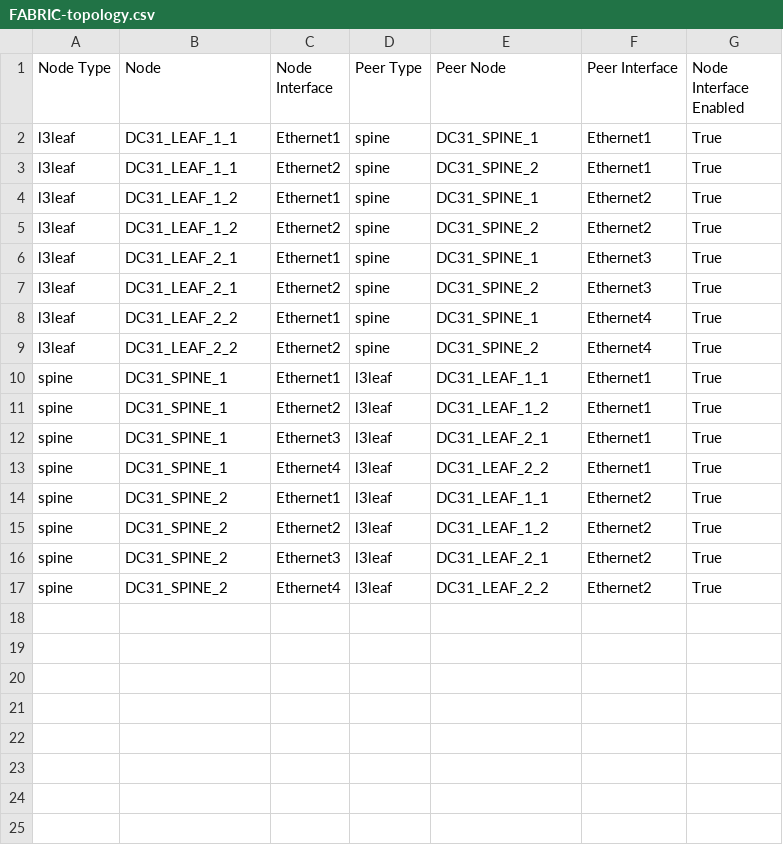
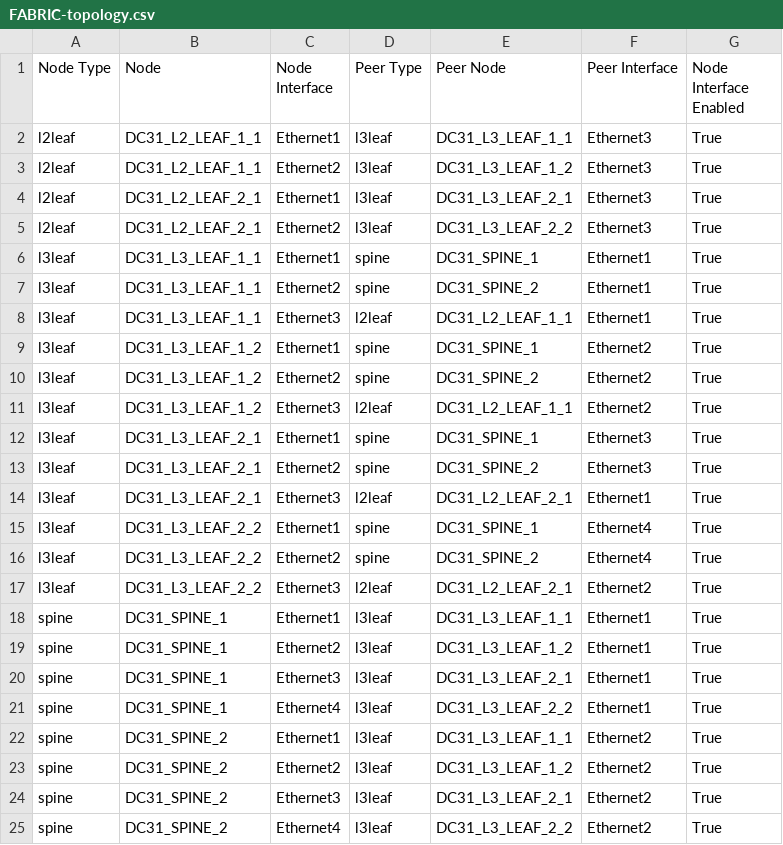
Before and after one commit to Kulosh/Kuloshs-s_Arista_AVD_repo, a CSV file: inventory/documentation/fabric/FABRIC-topology.csv, drawn as a sheet.

```diff
--- a/inventory/documentation/fabric/FABRIC-topology.csv
+++ b/inventory/documentation/fabric/FABRIC-topology.csv
@@ -1,17 +1,25 @@
 Node Type,Node,Node Interface,Peer Type,Peer Node,Peer Interface,Node Interface Enabled
-l3leaf,DC31_LEAF_1_1,Ethernet1,spine,DC31_SPINE_1,Ethernet1,True
-l3leaf,DC31_LEAF_1_1,Ethernet2,spine,DC31_SPINE_2,Ethernet1,True
-l3leaf,DC31_LEAF_1_2,Ethernet1,spine,DC31_SPINE_1,Ethernet2,True
-l3leaf,DC31_LEAF_1_2,Ethernet2,spine,DC31_SPINE_2,Ethernet2,True
-l3leaf,DC31_LEAF_2_1,Ethernet1,spine,DC31_SPINE_1,Ethernet3,True
-l3leaf,DC31_LEAF_2_1,Ethernet2,spine,DC31_SPINE_2,Ethernet3,True
-l3leaf,DC31_LEAF_2_2,Ethernet1,spine,DC31_SPINE_1,Ethernet4,True
-l3leaf,DC31_LEAF_2_2,Ethernet2,spine,DC31_SPINE_2,Ethernet4,True
-spine,DC31_SPINE_1,Ethernet1,l3leaf,DC31_LEAF_1_1,Ethernet1,True
-spine,DC31_SPINE_1,Ethernet2,l3leaf,DC31_LEAF_1_2,Ethernet1,True
-spine,DC31_SPINE_1,Ethernet3,l3leaf,DC31_LEAF_2_1,Ethernet1,True
-spine,DC31_SPINE_1,Ethernet4,l3leaf,DC31_LEAF_2_2,Ethernet1,True
-spine,DC31_SPINE_2,Ethernet1,l3leaf,DC31_LEAF_1_1,Ethernet2,True
-spine,DC31_SPINE_2,Ethernet2,l3leaf,DC31_LEAF_1_2,Ethernet2,True
-spine,DC31_SPINE_2,Ethernet3,l3leaf,DC31_LEAF_2_1,Ethernet2,True
-spine,DC31_SPINE_2,Ethernet4,l3leaf,DC31_LEAF_2_2,Ethernet2,True
+l2leaf,DC31_L2_LEAF_1_1,Ethernet1,l3leaf,DC31_L3_LEAF_1_1,Ethernet3,True
+l2leaf,DC31_L2_LEAF_1_1,Ethernet2,l3leaf,DC31_L3_LEAF_1_2,Ethernet3,True
+l2leaf,DC31_L2_LEAF_2_1,Ethernet1,l3leaf,DC31_L3_LEAF_2_1,Ethernet3,True
+l2leaf,DC31_L2_LEAF_2_1,Ethernet2,l3leaf,DC31_L3_LEAF_2_2,Ethernet3,True
+l3leaf,DC31_L3_LEAF_1_1,Ethernet1,spine,DC31_SPINE_1,Ethernet1,True
+l3leaf,DC31_L3_LEAF_1_1,Ethernet2,spine,DC31_SPINE_2,Ethernet1,True
+l3leaf,DC31_L3_LEAF_1_1,Ethernet3,l2leaf,DC31_L2_LEAF_1_1,Ethernet1,True
+l3leaf,DC31_L3_LEAF_1_2,Ethernet1,spine,DC31_SPINE_1,Ethernet2,True
+l3leaf,DC31_L3_LEAF_1_2,Ethernet2,spine,DC31_SPINE_2,Ethernet2,True
+l3leaf,DC31_L3_LEAF_1_2,Ethernet3,l2leaf,DC31_L2_LEAF_1_1,Ethernet2,True
+l3leaf,DC31_L3_LEAF_2_1,Ethernet1,spine,DC31_SPINE_1,Ethernet3,True
+l3leaf,DC31_L3_LEAF_2_1,Ethernet2,spine,DC31_SPINE_2,Ethernet3,True
+l3leaf,DC31_L3_LEAF_2_1,Ethernet3,l2leaf,DC31_L2_LEAF_2_1,Ethernet1,True
+l3leaf,DC31_L3_LEAF_2_2,Ethernet1,spine,DC31_SPINE_1,Ethernet4,True
+l3leaf,DC31_L3_LEAF_2_2,Ethernet2,spine,DC31_SPINE_2,Ethernet4,True
+l3leaf,DC31_L3_LEAF_2_2,Ethernet3,l2leaf,DC31_L2_LEAF_2_1,Ethernet2,True
+spine,DC31_SPINE_1,Ethernet1,l3leaf,DC31_L3_LEAF_1_1,Ethernet1,True
+spine,DC31_SPINE_1,Ethernet2,l3leaf,DC31_L3_LEAF_1_2,Ethernet1,True
+spine,DC31_SPINE_1,Ethernet3,l3leaf,DC31_L3_LEAF_2_1,Ethernet1,True
+spine,DC31_SPINE_1,Ethernet4,l3leaf,DC31_L3_LEAF_2_2,Ethernet1,True
+spine,DC31_SPINE_2,Ethernet1,l3leaf,DC31_L3_LEAF_1_1,Ethernet2,True
+spine,DC31_SPINE_2,Ethernet2,l3leaf,DC31_L3_LEAF_1_2,Ethernet2,True
+spine,DC31_SPINE_2,Ethernet3,l3leaf,DC31_L3_LEAF_2_1,Ethernet2,True
+spine,DC31_SPINE_2,Ethernet4,l3leaf,DC31_L3_LEAF_2_2,Ethernet2,True
```
Also changed, not shown: inventory/documentation/fabric/FABRIC-p2p-links.csv, 31 other files.
